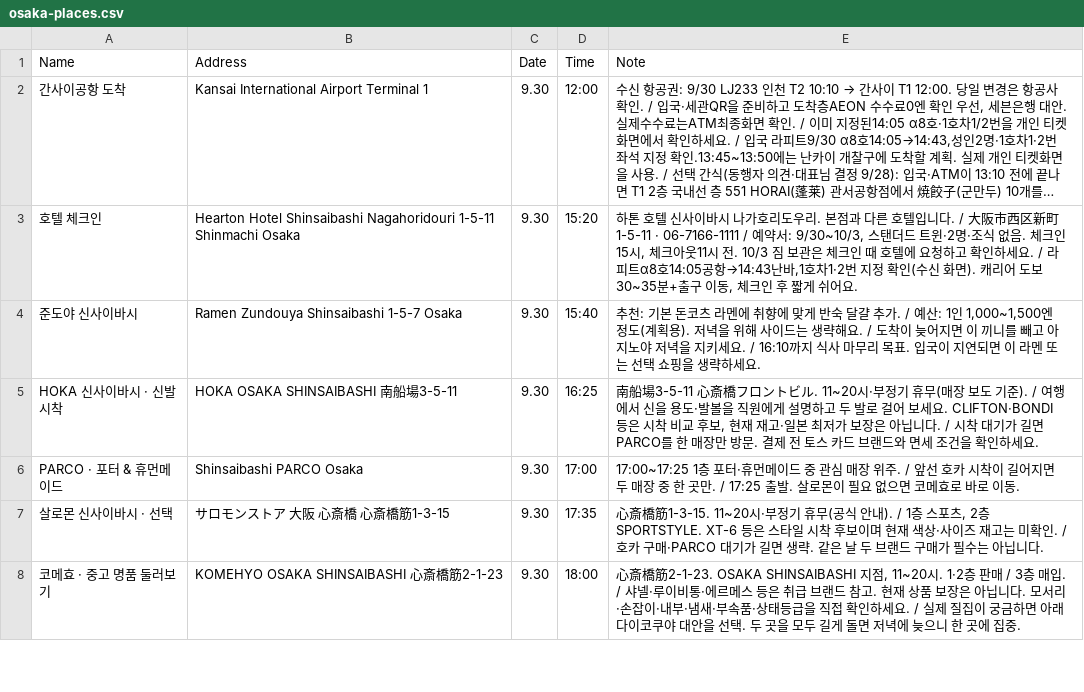
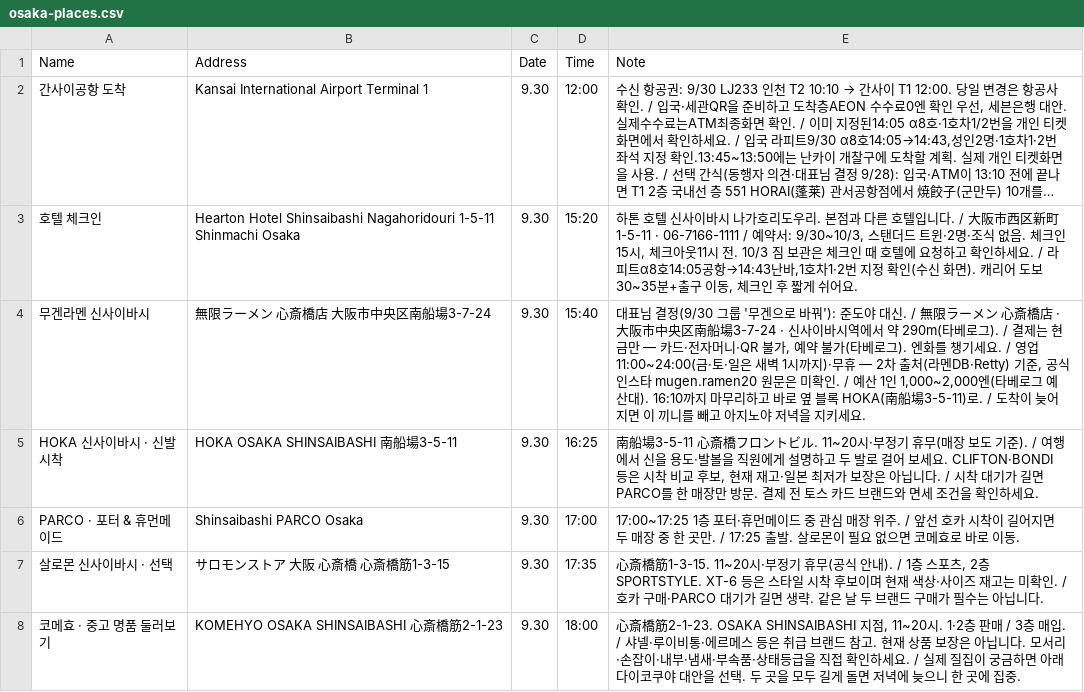
Before and after one commit to ylabel0812/osaka-days-2026, a CSV file: osaka-places.csv, drawn as a sheet; only a part is shown; long unchanged cells end in …; removed rows and columns are numbered as before the commit, all else as after; the diff names each change by its address in the sheet, - before the commit and + after, or states it on an @@ line.

Commit message:
Day 1 ramen: Mugen Ramen Shinsaibashi instead of Zundouya

```diff
--- a/osaka-places.csv
+++ b/osaka-places.csv
-row 4: 준도야 신사이바시 | Ramen Zundouya Shinsaibashi 1-5-7 Osaka | 9.30 | 15:40 | 추천: 기본 돈코츠 라멘에 취향에 맞게 반숙 달걀 추가. / 예산: 1인 1,000~1,500엔 정도(계획용). 저녁을 위해 사이드는 생략해요. / 도착이 늦어지면 이 끼니를 빼고 아지노야 저녁을 지키세요. / 16:10까지 식사 마무리 목표. 입국이 지연되면 이 라멘 또는 선택 쇼핑을 생략하세요.
+row 4: 무겐라멘 신사이바시 | 無限ラーメン 心斎橋店 大阪市中央区南船場3-7-24 | 9.30 | 15:40 | 대표님 결정(9/30 그룹 '무겐으로 바꿔'): 준도야 대신. / 無限ラーメン 心斎橋店 · 大阪市中央区南船場3-7-24 · 신사이바시역에서 약 290m(타베로그). / 결제는 현금만 — 카드·전자머니·QR 불가, 예약 불가(타베로그). 엔화를 챙기세요. / 영업 11:00~24:00(금·토·일은 새벽 1시까지)·무휴 — 2차 출처(라멘DB·Retty) 기준, 공식 인스타 mugen.ramen20 원문은 미확인. / 예산 1인 1,000~2,000엔(타베로그 예산대). 16:10까지 마무리하고 바로 옆 블록 HOKA(南船場3-5-11)로. / 도착이 늦어지면 이 끼니를 빼고 아지노야 저녁을 지키세요.
```
Also changed, not shown: 1 other file.
